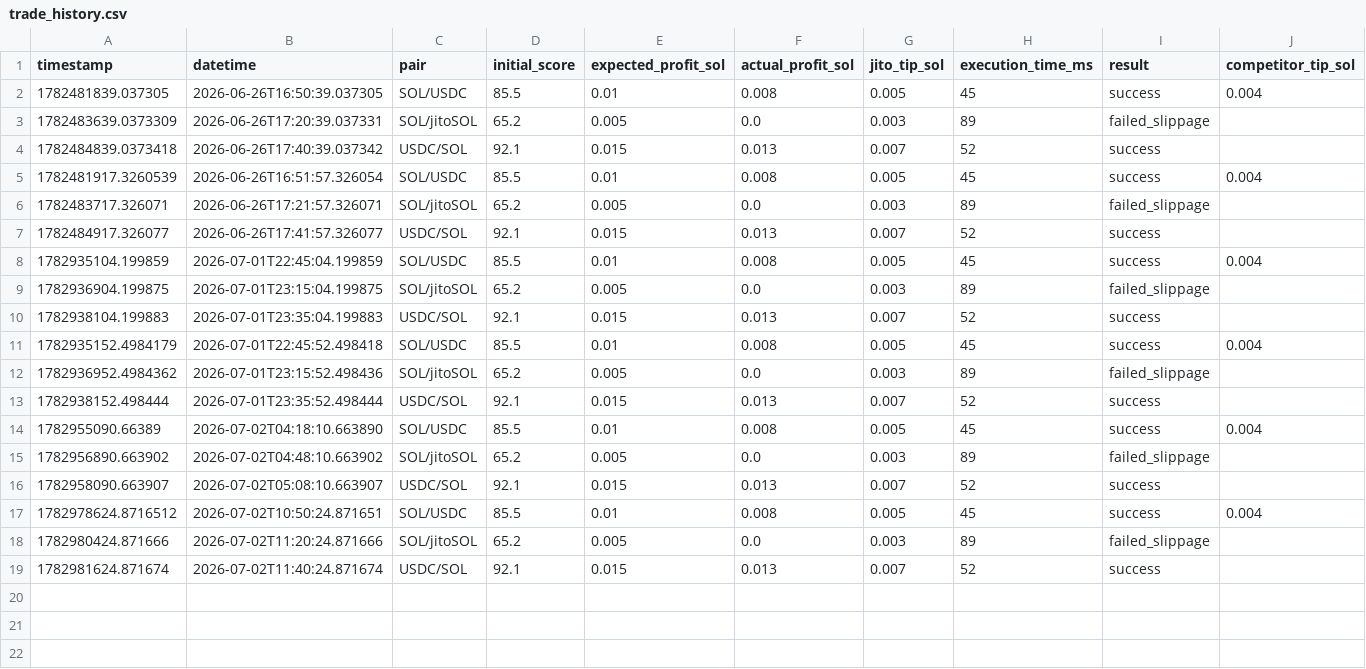
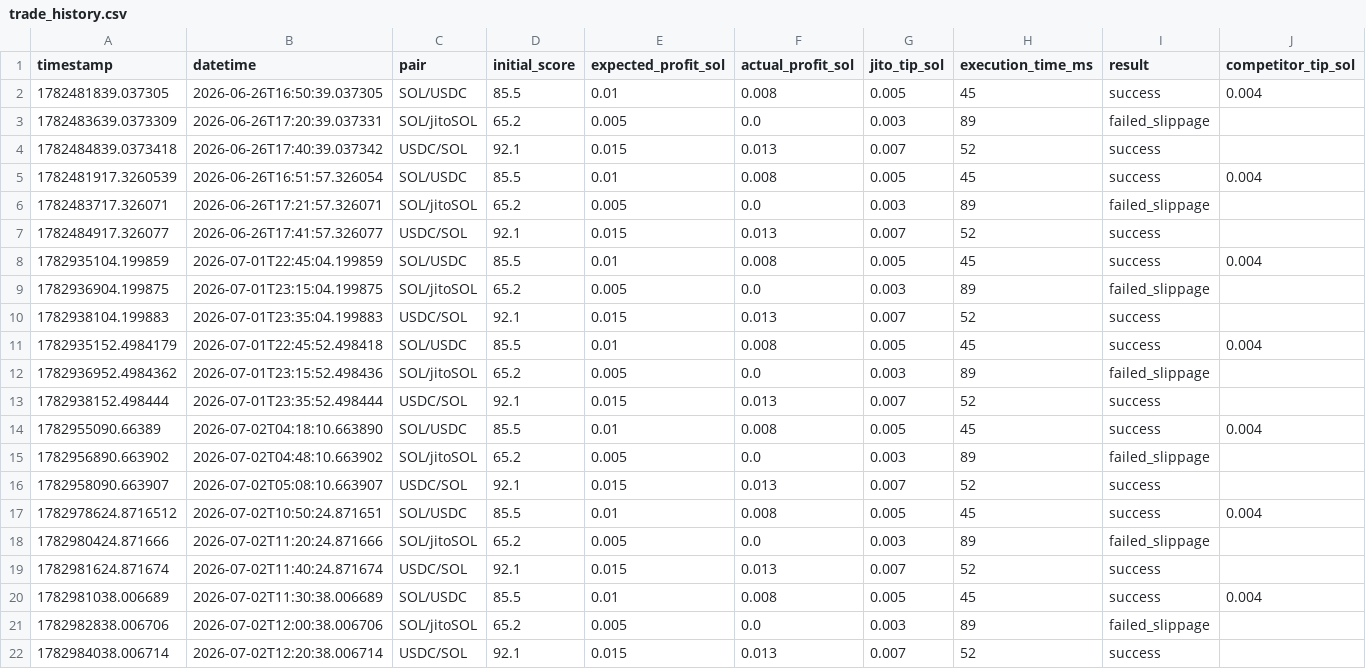
Before and after one commit to BobIvans/studious-pancake, a CSV file: trade_history.csv, drawn as a sheet; only a part is shown; rows hold the shown columns only; the diff names each change by its address in the sheet, - before the commit and + after, or states it on an @@ line.

```diff
--- a/trade_history.csv
+++ b/trade_history.csv
+row 20: 1782981038.006689 | 2026-07-02T11:30:38.006689 | SOL/USDC | 85.5 | 0.01 | 0.008 | 0.005 | 45 | success | 0.004
+row 21: 1782982838.006706 | 2026-07-02T12:00:38.006706 | SOL/jitoSOL | 65.2 | 0.005 | 0.0 | 0.003 | 89 | failed_slippage
+row 22: 1782984038.006714 | 2026-07-02T12:20:38.006714 | USDC/SOL | 92.1 | 0.015 | 0.013 | 0.007 | 52 | success
```
Also changed, not shown: 7 other files.
